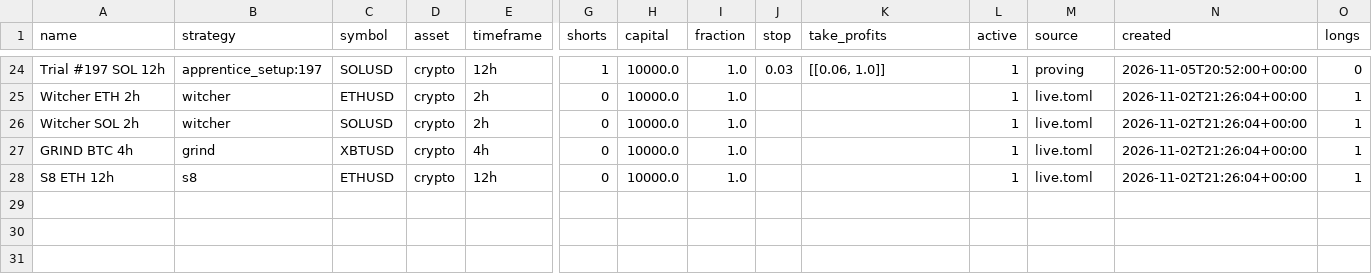
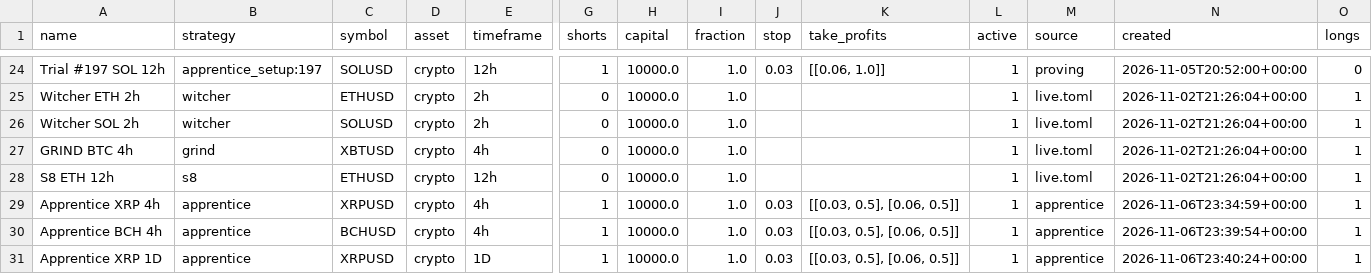
Before and after one commit to ethangoebel1499-jpg/Claude, a CSV file: paper_trades/runs.csv, drawn as a sheet; only a part is shown, gaps mark what is left out; rows hold the shown columns only; the diff names each change by its address in the sheet, - before the commit and + after, or states it on an @@ line.

```diff
--- a/paper_trades/runs.csv
+++ b/paper_trades/runs.csv
+row 29: Apprentice XRP 4h | apprentice | XRPUSD | crypto | 4h | 1 | 10000.0 | 1.0 | 0.03 | [[0.03, 0.5], [0.06, 0.5]] | 1 | apprentice | 2026-11-06T23:34:59+00:00 | 1
+row 30: Apprentice BCH 4h | apprentice | BCHUSD | crypto | 4h | 1 | 10000.0 | 1.0 | 0.03 | [[0.03, 0.5], [0.06, 0.5]] | 1 | apprentice | 2026-11-06T23:39:54+00:00 | 1
+row 31: Apprentice XRP 1D | apprentice | XRPUSD | crypto | 1D | 1 | 10000.0 | 1.0 | 0.03 | [[0.03, 0.5], [0.06, 0.5]] | 1 | apprentice | 2026-11-06T23:40:24+00:00 | 1
```
Also changed, not shown: apprentice/journal.csv, apprentice/lessons.csv, 7 other files.
